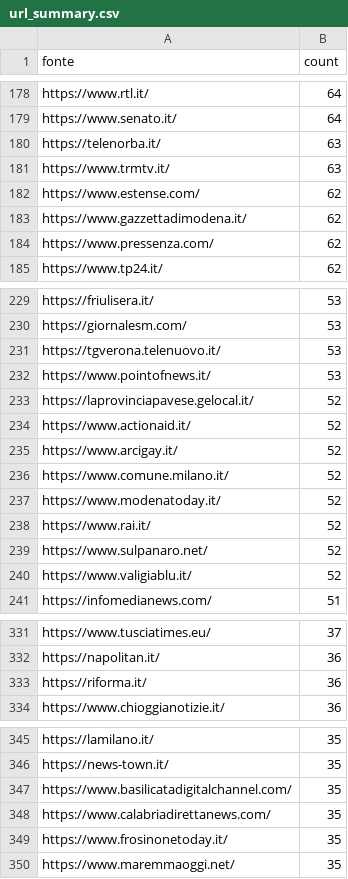
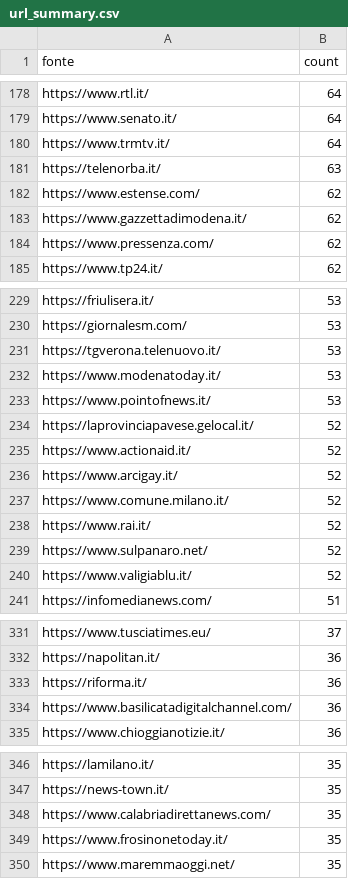
Before and after one commit to ondata/parole_che_uccidono, a CSV file: data/url_summary.csv, drawn as a sheet; only a part is shown, gaps mark what is left out; removed rows and columns are numbered as before the commit, all else as after; the diff covers the shown part only; the diff names each change by its address in the sheet, - before the commit and + after, or states it on an @@ line.

```diff
--- a/data/url_summary.csv
+++ b/data/url_summary.csv
+row 180: https://www.trmtv.it/ | 64
-row 181: https://www.trmtv.it/ | 63
+row 232: https://www.modenatoday.it/ | 53
-row 237: https://www.modenatoday.it/ | 52
+row 334: https://www.basilicatadigitalchannel.com/ | 36
-row 347: https://www.basilicatadigitalchannel.com/ | 35
```
Also changed, not shown: 19 added rows, 17 removed rows and 13 edited cells elsewhere in this file, 1 other file.
